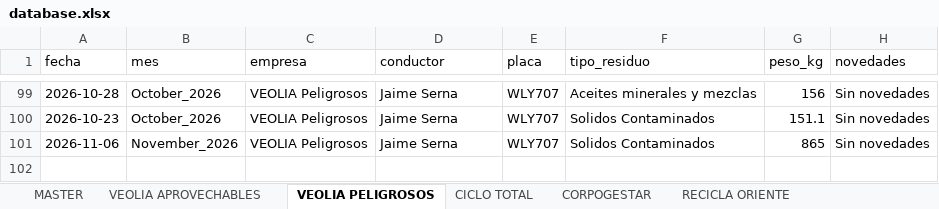
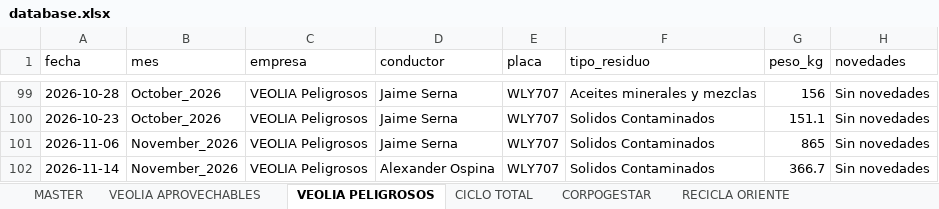
Before and after one commit to alejandraho013/registro-salida-residuos, an Excel workbook: database.xlsx, sheet VEOLIA PELIGROSOS, drawn as a sheet; only a part is shown, gaps mark what is left out; values as stored, in another font and other column widths than the file's, no borders; the diff names each change by its address in the sheet, - before the commit and + after, or states it on an @@ line.

Commit message:
Reg_VEOLIA Peligrosos_WLY707_20261118_165250

```diff
--- a/database.xlsx (sheet VEOLIA PELIGROSOS)
+++ b/database.xlsx (sheet VEOLIA PELIGROSOS)
+row 102: 2026-11-14 | November_2026 | VEOLIA Peligrosos | Alexander Ospina | WLY707 | Solidos Contaminados | 366.7 | Sin novedades
```
Also changed, not shown: sheet MASTER.
